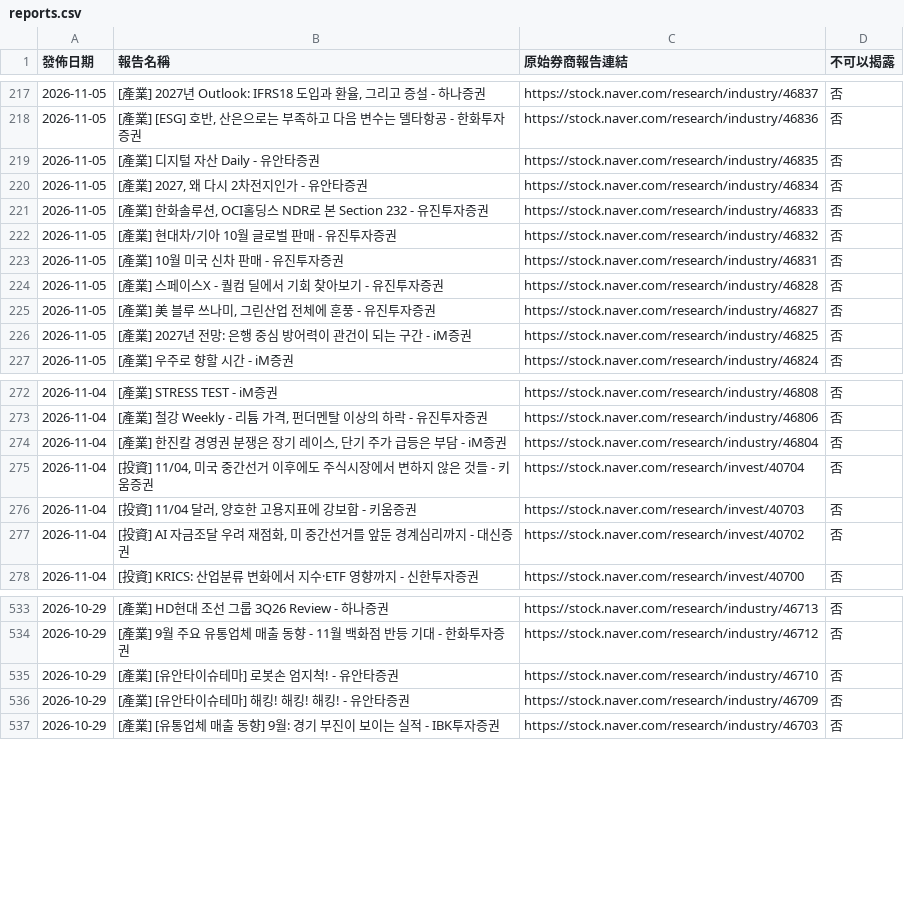
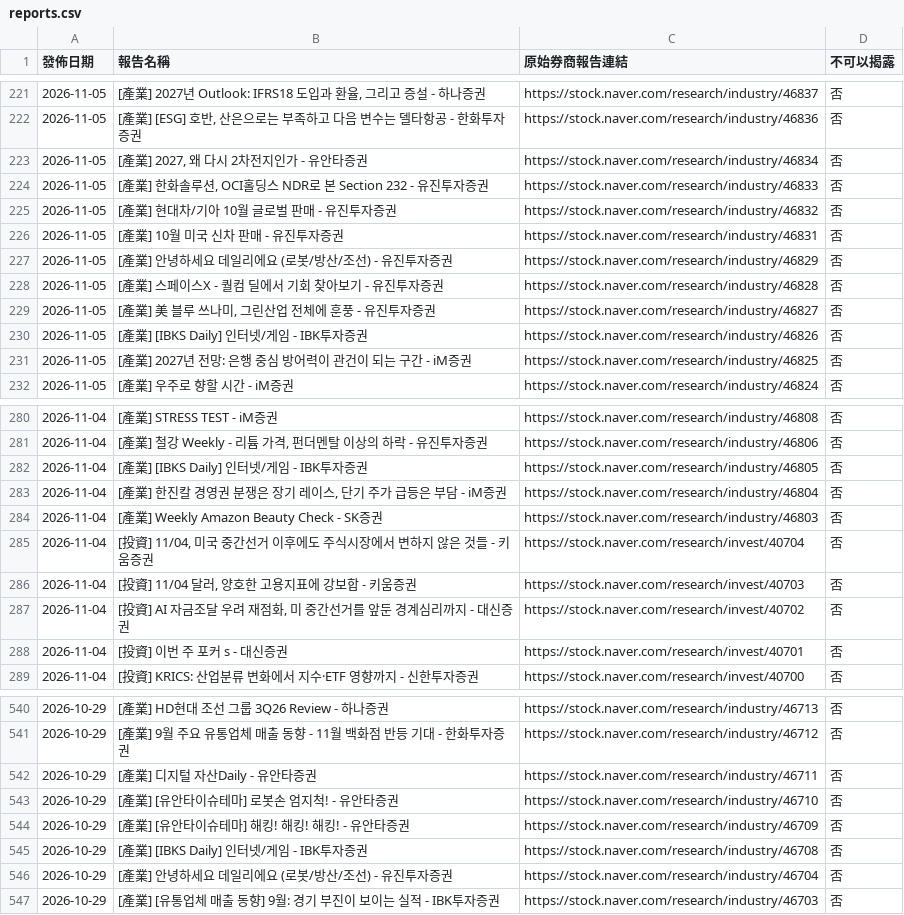
Before and after one commit to dylanlu0604-dot/financial-report-hub-naver, a CSV file: data/reports.csv, drawn as a sheet; only a part is shown, gaps mark what is left out; removed rows and columns are numbered as before the commit, all else as after; the diff covers the shown part only; the diff names each change by its address in the sheet, - before the commit and + after, or states it on an @@ line.

```diff
--- a/data/reports.csv
+++ b/data/reports.csv
-row 219: 2026-11-05 | [產業] 디지털 자산 Daily - 유안타증권 | https://stock.naver.com/research/industry/46835 | 否
+row 227: 2026-11-05 | [產業] 안녕하세요 데일리에요 (로봇/방산/조선) - 유진투자증권 | https://stock.naver.com/research/industry/46829 | 否
+row 230: 2026-11-05 | [產業] [IBKS Daily] 인터넷/게임 - IBK투자증권 | https://stock.naver.com/research/industry/46826 | 否
+row 282: 2026-11-04 | [產業] [IBKS Daily] 인터넷/게임 - IBK투자증권 | https://stock.naver.com/research/industry/46805 | 否
+row 284: 2026-11-04 | [產業] Weekly Amazon Beauty Check - SK증권 | https://stock.naver.com/research/industry/46803 | 否
+row 288: 2026-11-04 | [投資] 이번 주 포커 s - 대신증권 | https://stock.naver.com/research/invest/40701 | 否
+row 542: 2026-10-29 | [產業] 디지털 자산Daily - 유안타증권 | https://stock.naver.com/research/industry/46711 | 否
+row 545: 2026-10-29 | [產業] [IBKS Daily] 인터넷/게임 - IBK투자증권 | https://stock.naver.com/research/industry/46708 | 否
+row 546: 2026-10-29 | [產業] 안녕하세요 데일리에요 (로봇/방산/조선) - 유진투자증권 | https://stock.naver.com/research/industry/46704 | 否
```
Also changed, not shown: 24 added rows, 14 removed rows and 6 edited cells elsewhere in this file, 44 other files.
